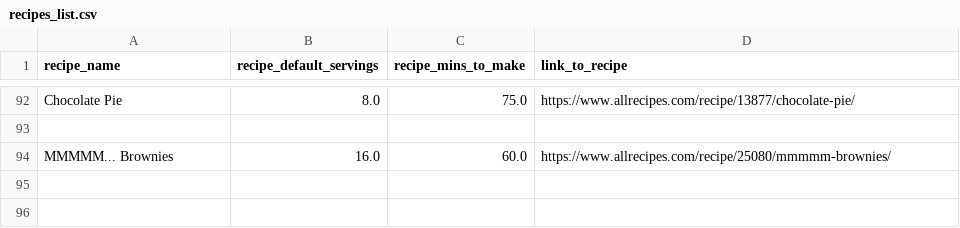
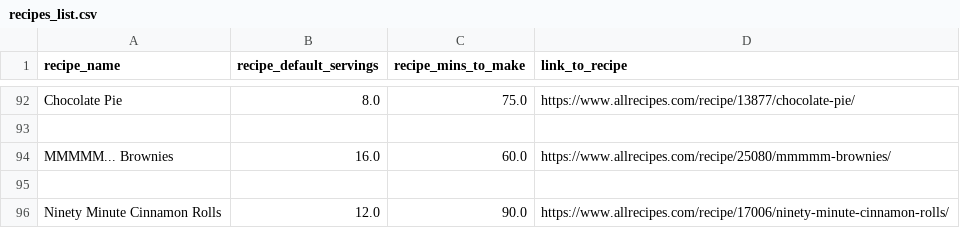
Before and after one commit to obsessedquant/Food_Recipe_Inventory_Wizard, a CSV file: Inputs/recipes_list.csv, drawn as a sheet; only a part is shown, gaps mark what is left out.

```diff
--- a/Inputs/recipes_list.csv
+++ b/Inputs/recipes_list.csv
@@ -94 +94,3 @@ Chocolate Pie,8.0,75.0,https://www.allrecipes.com/recipe/13877/chocolate-pie/
 MMMMM... Brownies,16.0,60.0,https://www.allrecipes.com/recipe/25080/mmmmm-brownies/
+
+Ninety Minute Cinnamon Rolls,12.0,90.0,https://www.allrecipes.com/recipe/17006/ninety-minute-cinnamon-rolls/
```
Also changed, not shown: Inputs/recipe_ingredients.csv, 1 other file.
